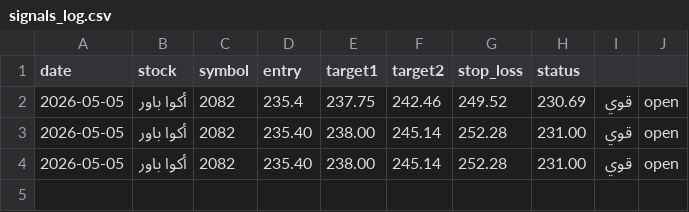
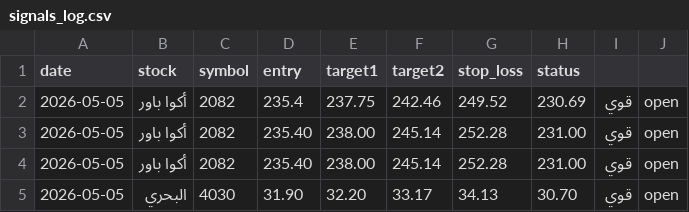
Before and after one commit to Aljishi-MIS/Rased-auto-posting, a CSV file: data/signals_log.csv, drawn as a sheet.

```diff
--- a/data/signals_log.csv
+++ b/data/signals_log.csv
@@ -4 +4,2 @@ date, stock, symbol, entry, target1, target2, stop_loss, status
 2026-05-05,أكوا باور,2082,235.40,238.00,245.14,252.28,231.00,قوي,open
+2026-05-05,البحري,4030,31.90,32.20,33.17,34.13,30.70,قوي,open
```
Also changed, not shown: 1 other file.
